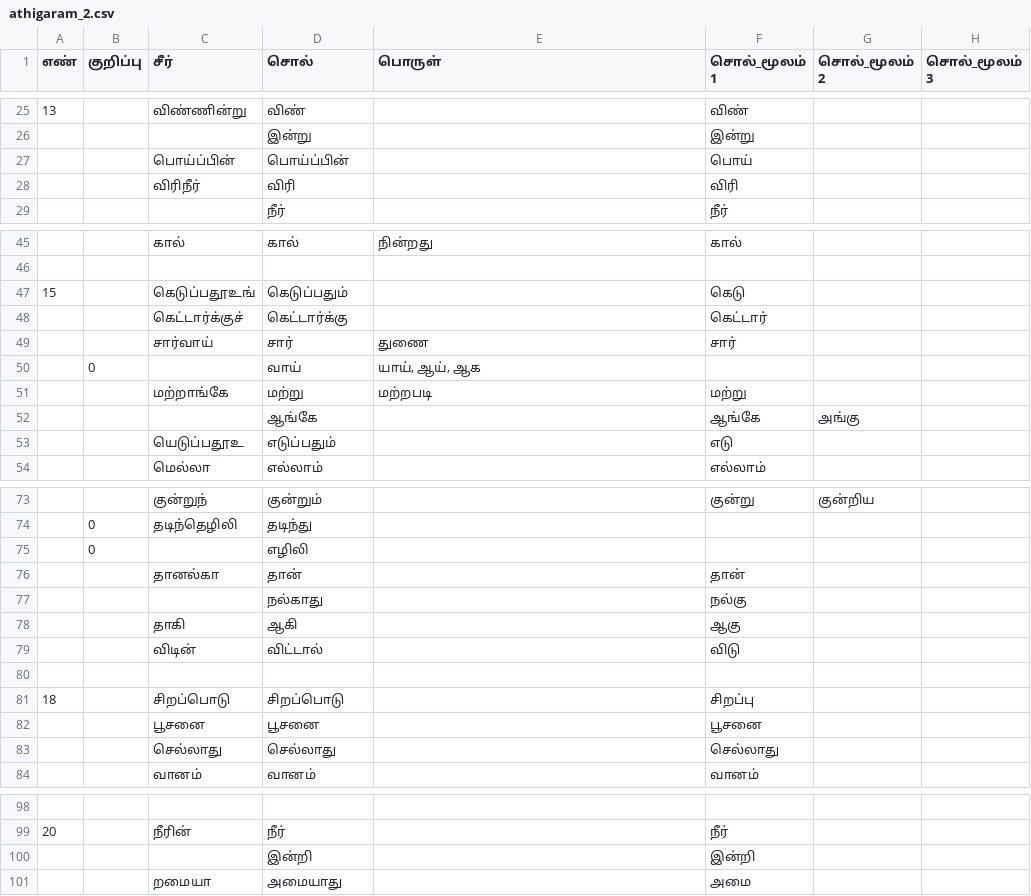
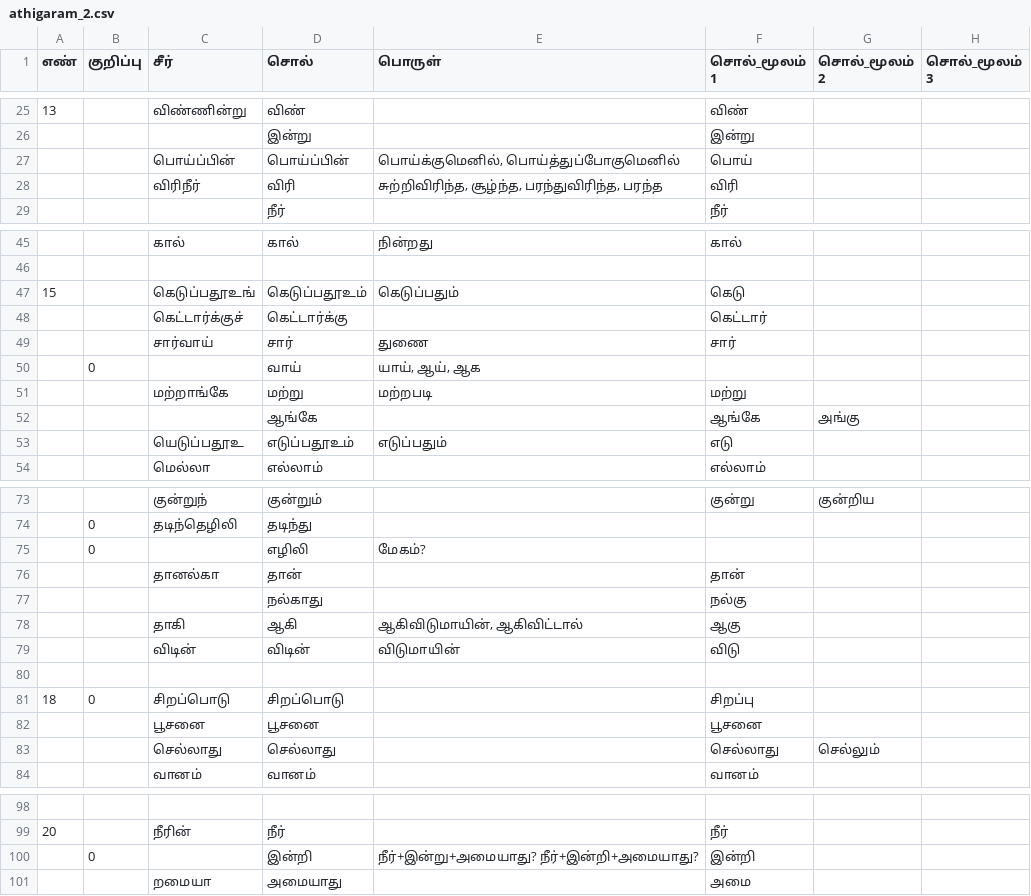
Before and after one commit to deepak-shanmugam/tamil_sangam_words, a CSV file: thirukkural/athigaram/athigaram_2.csv, drawn as a sheet; only a part is shown, gaps mark what is left out; the diff covers the shown part only.

Commit message:
update athigaram_2

```diff
--- a/thirukkural/athigaram/athigaram_2.csv
+++ b/thirukkural/athigaram/athigaram_2.csv
@@ -26,4 +26,4 @@
 ,,,இன்று,,இன்று,,
-,,பொய்ப்பின்,பொய்ப்பின்,,பொய்,,
-,,விரிநீர்,விரி,,விரி,,
+,,பொய்ப்பின்,பொய்ப்பின்,"பொய்க்குமெனில், பொய்த்துப்போகுமெனில்",பொய்,,
+,,விரிநீர்,விரி,"சுற்றிவிரிந்த, சூழ்ந்த, பரந்துவிரிந்த, பரந்த",விரி,,
 ,,,நீர்,,நீர்,,
@@ -46,3 +46,3 @@
 ,,,,,,,
-15,,கெடுப்பதூஉங்,கெடுப்பதும்,,கெடு,,
+15,,கெடுப்பதூஉங்,கெடுப்பதூஉம்,கெடுப்பதும்,கெடு,,
 ,,கெட்டார்க்குச்,கெட்டார்க்கு,,கெட்டார்,,
@@ -52,3 +52,3 @@
 ,,,ஆங்கே,,ஆங்கே,அங்கு,
-,,யெடுப்பதூஉ,எடுப்பதும்,,எடு,,
+,,யெடுப்பதூஉ,எடுப்பதூஉம்,எடுப்பதும்,எடு,,
 ,,மெல்லா,எல்லாம்,,எல்லாம்,,
@@ -74,11 +74,11 @@
 ,0,தடிந்தெழிலி,தடிந்து,,,,
-,0,,எழிலி,,,,
+,0,,எழிலி,மேகம்?,,,
 ,,தானல்கா,தான்,,தான்,,
 ,,,நல்காது,,நல்கு,,
-,,தாகி,ஆகி,,ஆகு,,
-,,விடின்,விட்டால்,,விடு,,
+,,தாகி,ஆகி,"ஆகிவிடுமாயின், ஆகிவிட்டால்",ஆகு,,
+,,விடின்,விடின்,விடுமாயின்,விடு,,
 ,,,,,,,
-18,,சிறப்பொடு,சிறப்பொடு,,சிறப்பு,,
+18,0,சிறப்பொடு,சிறப்பொடு,,சிறப்பு,,
 ,,பூசனை,பூசனை,,பூசனை,,
-,,செல்லாது,செல்லாது,,செல்லாது,,
+,,செல்லாது,செல்லாது,,செல்லாது,செல்லும்,
 ,,வானம்,வானம்,,வானம்,,
@@ -99,3 +99,3 @@
 20,,நீரின்,நீர்,,நீர்,,
-,,,இன்றி,,இன்றி,,
+,0,,இன்றி,நீர்+இன்று+அமையாது? நீர்+இன்றி+அமையாது?,இன்றி,,
 ,,றமையா,அமையாது,,அமை,,
```
Also changed, not shown: 4 edited cells elsewhere in this file.
